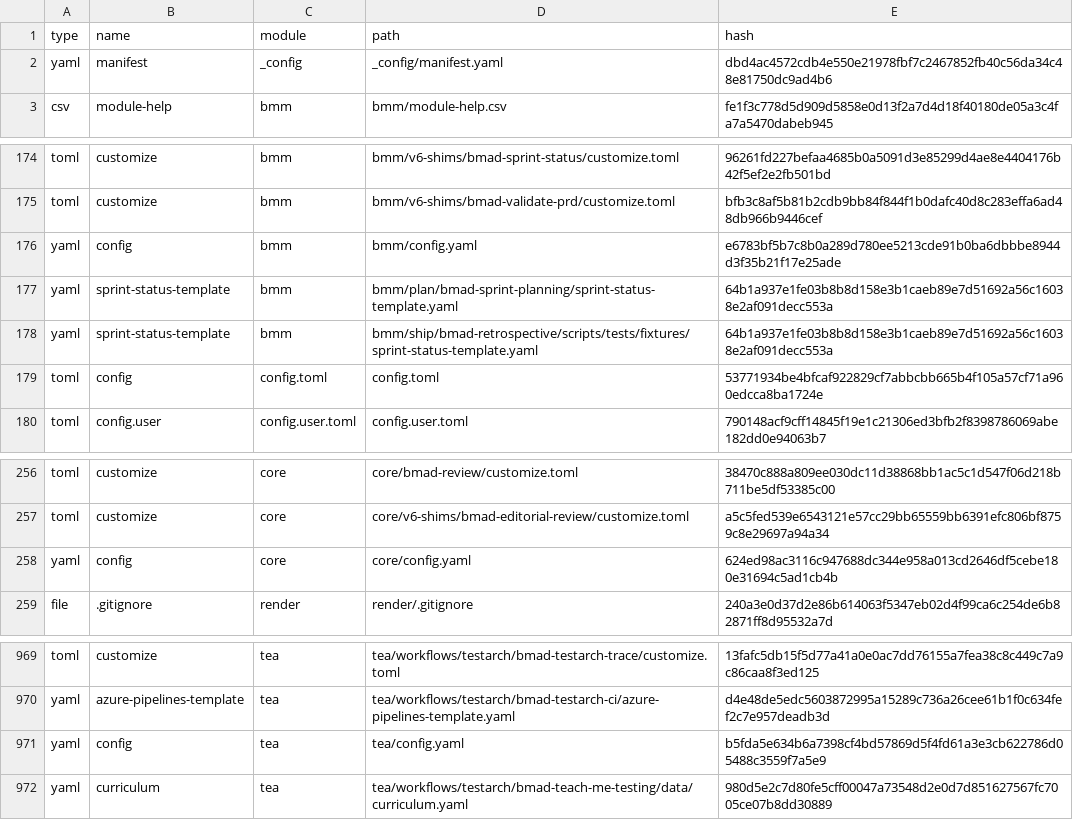
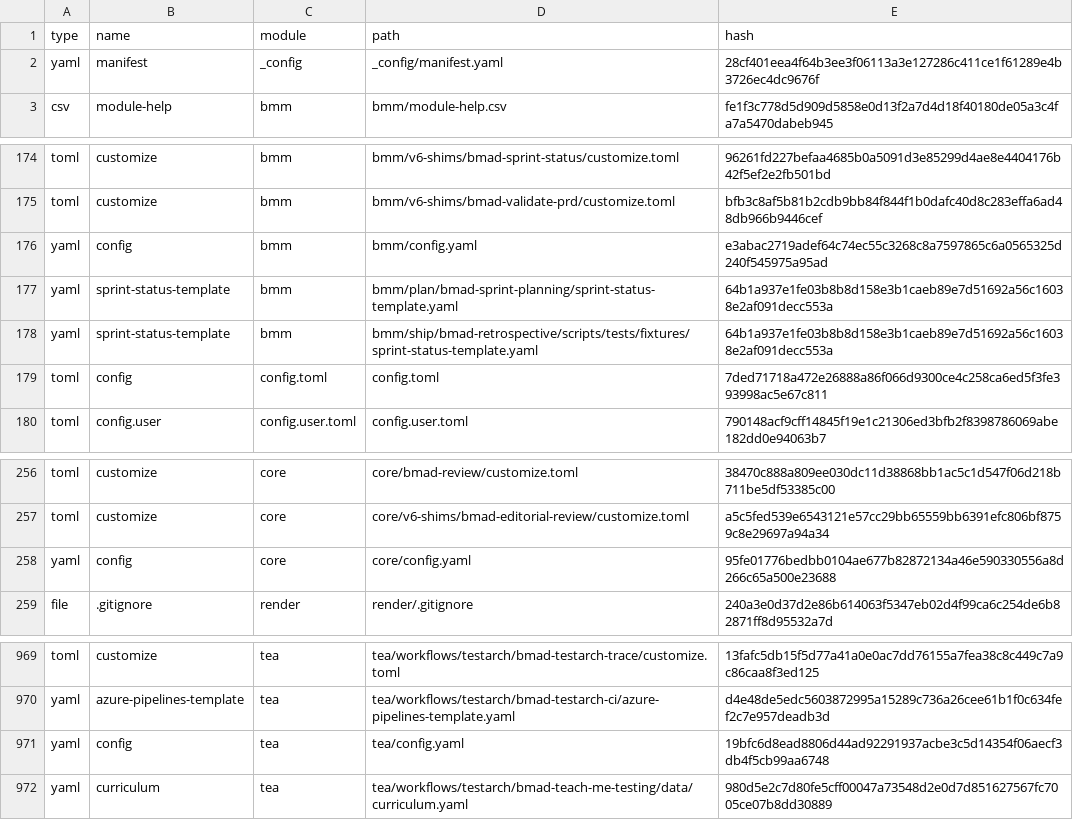
Before and after one commit to Infogain-GenAI/kus-pqms, a CSV file: _bmad/_config/files-manifest.csv, drawn as a sheet; only a part is shown, gaps mark what is left out.

```diff
--- a/_bmad/_config/files-manifest.csv
+++ b/_bmad/_config/files-manifest.csv
@@ -1,3 +1,3 @@
 type,name,module,path,hash
-"yaml","manifest","_config","_config/manifest.yaml","dbd4ac4572cdb4e550e21978fbf7c2467852fb40c56da34c48e81750dc9ad4b6"
+"yaml","manifest","_config","_config/manifest.yaml","28cf401eea4f64b3ee3f06113a3e127286c411ce1f61289e4b3726ec4dc9676f"
 "csv","module-help","bmm","bmm/module-help.csv","fe1f3c778d5d909d5858e0d13f2a7d4d18f40180de05a3c4fa7a5470dabeb945"
@@ -175,6 +175,6 @@ type,name,module,path,hash
 "toml","customize","bmm","bmm/v6-shims/bmad-validate-prd/customize.toml","bfb3c8af5b81b2cdb9bb84f844f1b0dafc40d8c283effa6ad48db966b9446cef"
-"yaml","config","bmm","bmm/config.yaml","e6783bf5b7c8b0a289d780ee5213cde91b0ba6dbbbe8944d3f35b21f17e25ade"
+"yaml","config","bmm","bmm/config.yaml","e3abac2719adef64c74ec55c3268c8a7597865c6a0565325d240f545975a95ad"
 "yaml","sprint-status-template","bmm","bmm/plan/bmad-sprint-planning/sprint-status-template.yaml","64b1a937e1fe03b8b8d158e3b1caeb89e7d51692a56c16038e2af091decc553a"
 "yaml","sprint-status-template","bmm","bmm/ship/bmad-retrospective/scripts/tests/fixtures/sprint-status-template.yaml","64b1a937e1fe03b8b8d158e3b1caeb89e7d51692a56c16038e2af091decc553a"
-"toml","config","config.toml","config.toml","53771934be4bfcaf922829cf7abbcbb665b4f105a57cf71a960edcca8ba1724e"
+"toml","config","config.toml","config.toml","7ded71718a472e26888a86f066d9300ce4c258ca6ed5f3fe393998ac5e67c811"
 "toml","config.user","config.user.toml","config.user.toml","790148acf9cff14845f19e1c21306ed3bfb2f8398786069abe182dd0e94063b7"
@@ -257,3 +257,3 @@ type,name,module,path,hash
 "toml","customize","core","core/v6-shims/bmad-editorial-review/customize.toml","a5c5fed539e6543121e57cc29bb65559bb6391efc806bf8759c8e29697a94a34"
-"yaml","config","core","core/config.yaml","624ed98ac3116c947688dc344e958a013cd2646df5cebe180e31694c5ad1cb4b"
+"yaml","config","core","core/config.yaml","95fe01776bedbb0104ae677b82872134a46e590330556a8d266c65a500e23688"
 "file",".gitignore","render","render/.gitignore","240a3e0d37d2e86b614063f5347eb02d4f99ca6c254de6b82871ff8d95532a7d"
@@ -970,3 +970,3 @@ type,name,module,path,hash
 "yaml","azure-pipelines-template","tea","tea/workflows/testarch/bmad-testarch-ci/azure-pipelines-template.yaml","d4e48de5edc5603872995a15289c736a26cee61b1f0c634fef2c7e957deadb3d"
-"yaml","config","tea","tea/config.yaml","b5fda5e634b6a7398cf4bd57869d5f4fd61a3e3cb622786d05488c3559f7a5e9"
+"yaml","config","tea","tea/config.yaml","19bfc6d8ead8806d44ad92291937acbe3c5d14354f06aecf3db4f5cb99aa6748"
 "yaml","curriculum","tea","tea/workflows/testarch/bmad-teach-me-testing/data/curriculum.yaml","980d5e2c7d80fe5cff00047a73548d2e0d7d851627567fc7005ce07b8dd30889"
```
Also changed, not shown: 29 other files.
